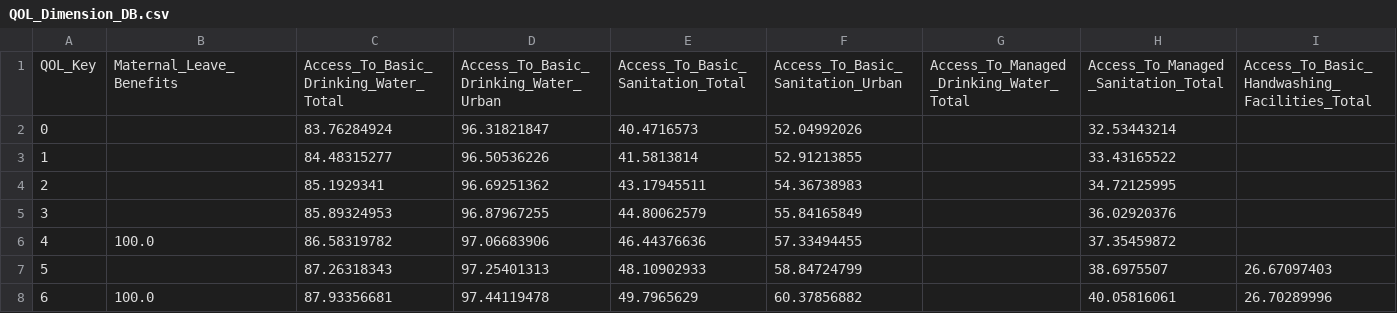
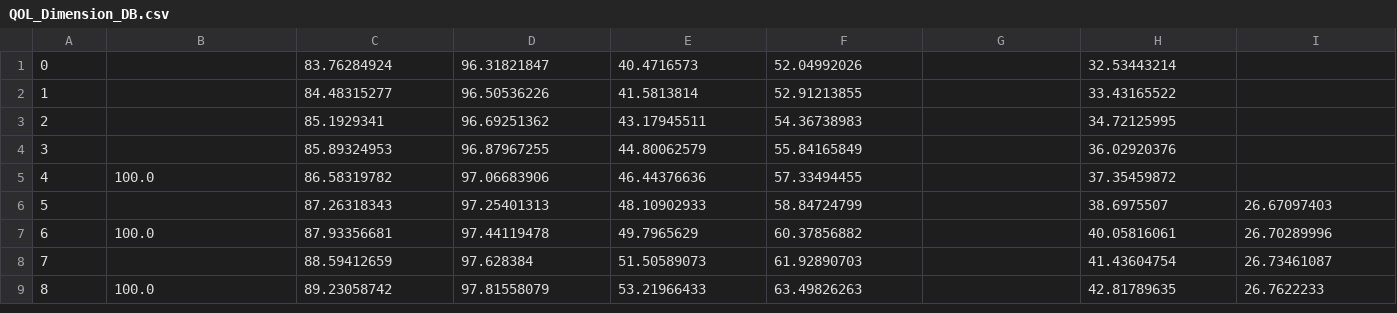
Before and after one commit to ajay-mundi/HealthDataMart, a CSV file: Data Staging/QOL_Dimension_DB.csv, drawn as a sheet; only a part is shown; the shorter side is filled out with more unchanged rows; rows hold the shown columns only; the diff names each change by its address in the sheet, - before the commit and + after, or states it on an @@ line.

```diff
--- a/Data Staging/QOL_Dimension_DB.csv
+++ b/Data Staging/QOL_Dimension_DB.csv
-row 1: QOL_Key | Maternal_Leave_Benefits | Access_To_Basic_Drinking_Water_Total | Access_To_Basic_Drinking_Water_Urban | Access_To_Basic_Sanitation_Total | Access_To_Basic_Sanitation_Urban | Access_To_Managed_Drinking_Water_Total | Access_To_Managed_Sanitation_Total | Access_To_Basic_Handwashing_Facilities_Total
```
Also changed, not shown: Data Staging/Country_Processed_DB.csv, Data Staging/Education_Processed_DB.csv, 6 other files.
